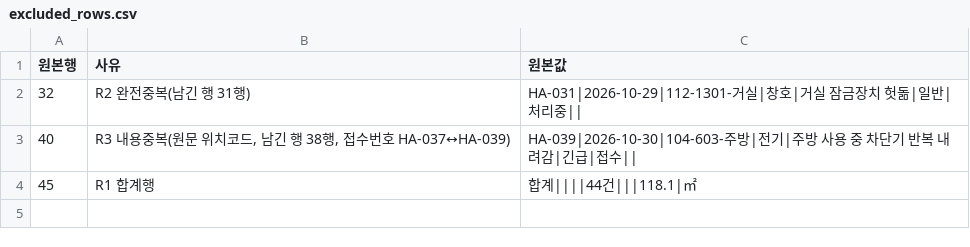
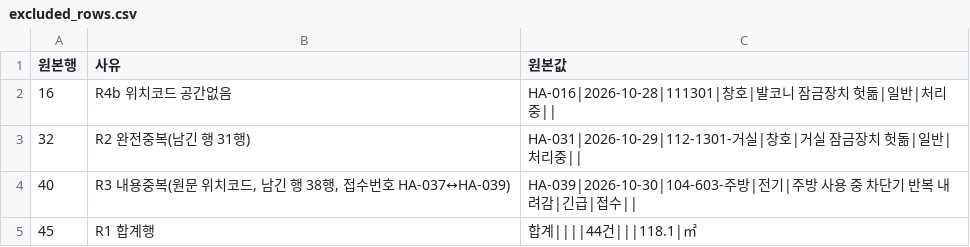
Before and after one commit to jeeyonkang/lhax2026, a CSV file: outputs/m2/excluded_rows.csv, drawn as a sheet; the diff names each change by its address in the sheet, - before the commit and + after, or states it on an @@ line.

```diff
--- a/outputs/m2/excluded_rows.csv
+++ b/outputs/m2/excluded_rows.csv
+row 2: 16 | R4b 위치코드 공간없음 | HA-016|2026-10-28|111301|창호|발코니 잠금장치 헛돎|일반|처리중
```
Also changed, not shown: outputs/m2/summary.csv, 3 other files.
